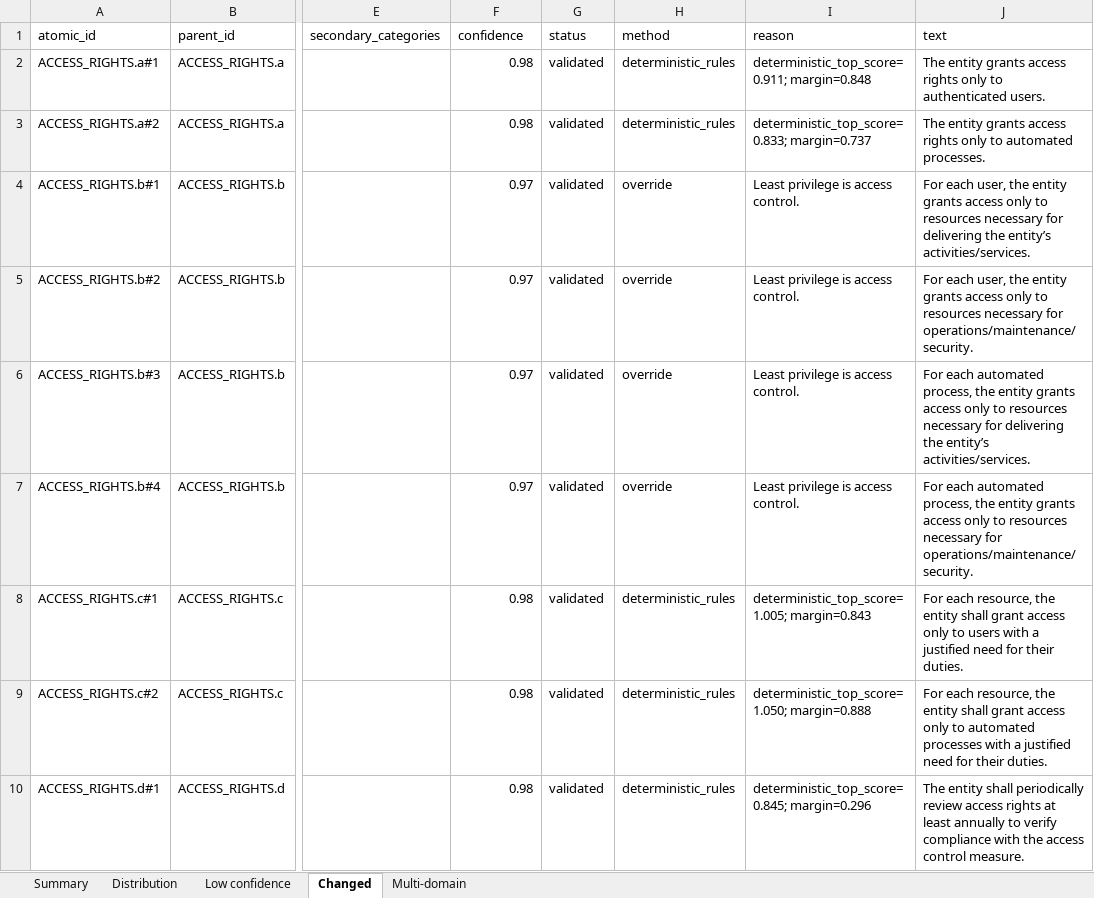
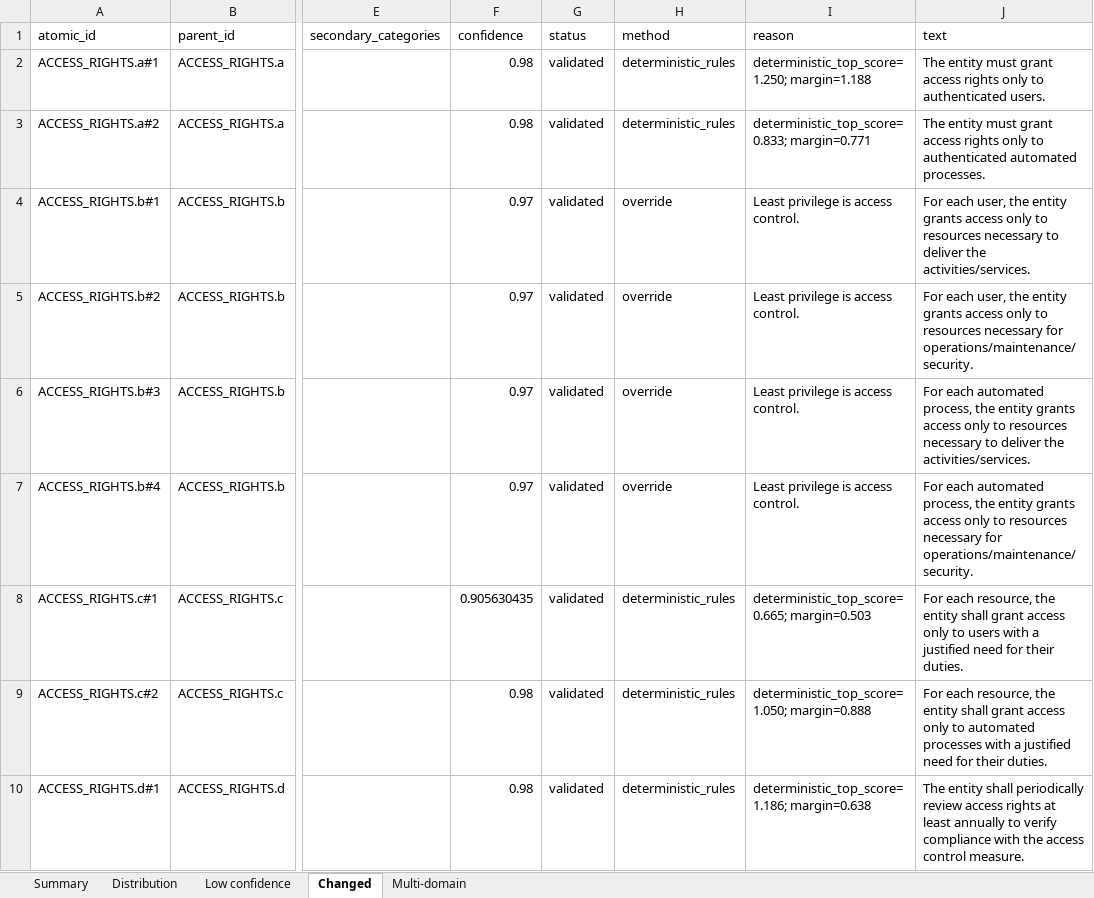
Before and after one commit to aurelienbrun-alt/Agent_mapping, an Excel workbook: reports/category_quality_France_2.3.xlsx, sheet Changed, drawn as a sheet; only a part is shown, gaps mark what is left out; values as stored, in another font and other column widths than the file's, no borders; the diff covers the shown part only; the diff names each change by its address in the sheet, - before the commit and + after, or states it on an @@ line.

```diff
--- a/reports/category_quality_France_2.3.xlsx (sheet Changed)
+++ b/reports/category_quality_France_2.3.xlsx (sheet Changed)
-I2 (reason): deterministic_top_score=0.911; margin=0.848
+I2 (reason): deterministic_top_score=1.250; margin=1.188
-J2 (text): The entity grants access rights…
+J2 (text): The entity must grant access rights…
-I3 (reason): deterministic_top_score=0.833; margin=0.737
+I3 (reason): deterministic_top_score=0.833; margin=0.771
-J3 (text): The entity grants access rights only to automated processes.
+J3 (text): The entity must grant access rights only to authenticated automated processes.
-J4 (text): …resources necessary for delivering the entity’s activities/services.
+J4 (text): …resources necessary to deliver the activities/services.
-J6 (text): …resources necessary for delivering the entity’s activities/services.
+J6 (text): …resources necessary to deliver the activities/services.
-F8 (confidence): 0.98
+F8 (confidence): 0.905630435
-I8 (reason): deterministic_top_score=1.005; margin=0.843
+I8 (reason): deterministic_top_score=0.665; margin=0.503
-I10 (reason): deterministic_top_score=0.845; margin=0.296
+I10 (reason): deterministic_top_score=1.186; margin=0.638
```
Also changed, not shown: 8 added rows, 8 removed rows and 435 edited cells elsewhere in this sheet, sheet Multi-domain, sheet Low confidence, sheet Distribution, sheet Summary, data/Belgium_Cyfun_2025.xlsx, data/France_ReCyf_2.5.xlsx, 43 other files.
